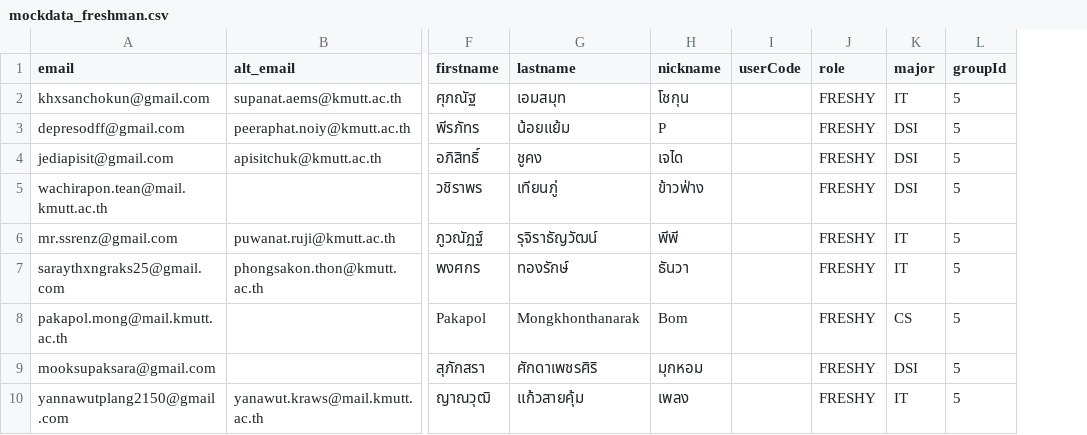
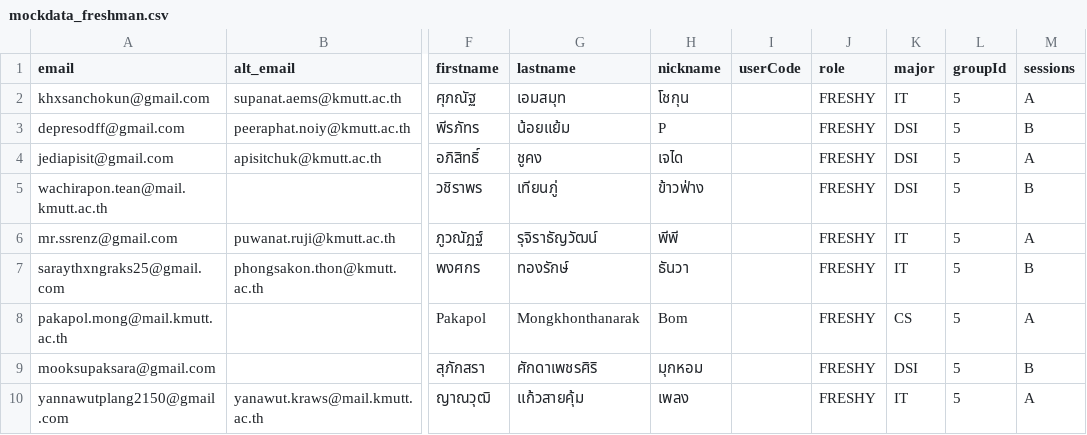
Before and after one commit to sit-origin-3/sit-origin-3-api, a CSV file: prisma/mockdata_freshman.csv, drawn as a sheet; only a part is shown, gaps mark what is left out; the diff names each change by its address in the sheet, - before the commit and + after, or states it on an @@ line.

```diff
--- a/prisma/mockdata_freshman.csv
+++ b/prisma/mockdata_freshman.csv
+column M (sessions), rows 2-10: A | B | A | B | A | B | A | B | A
```
Also changed, not shown: 15 other files.
